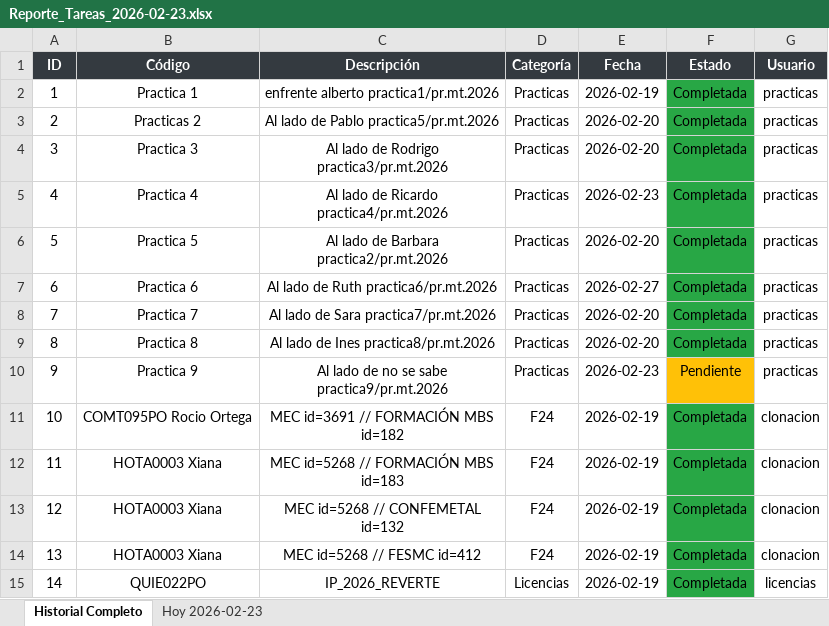
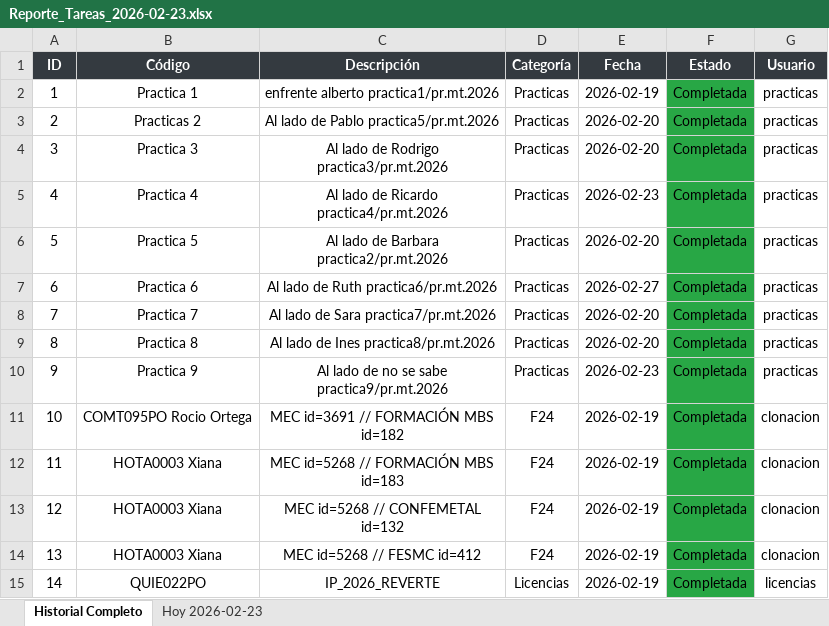
Before and after one commit to Ricardogaristo/mi-proyecto-python, an Excel workbook: Reporte_Tareas_2026-02-23.xlsx, sheet Historial Completo, drawn as a sheet; only a part is shown; values as stored, in another font and other column widths than the file's, no borders; the diff covers the shown part only; the diff names each change by its address in the sheet, - before the commit and + after, or states it on an @@ line.

```diff
--- a/Reporte_Tareas_2026-02-23.xlsx (sheet Historial Completo)
+++ b/Reporte_Tareas_2026-02-23.xlsx (sheet Historial Completo)
-F10 (Estado): Pendiente
+F10 (Estado): Completada
-F10 fill: #FFC107
+F10 fill: #28A745
```
Also changed, not shown: 36 added rows, 7 edited cells and row numbers in column A elsewhere in this sheet, sheet Hoy 2026-02-23, 10 other files.
